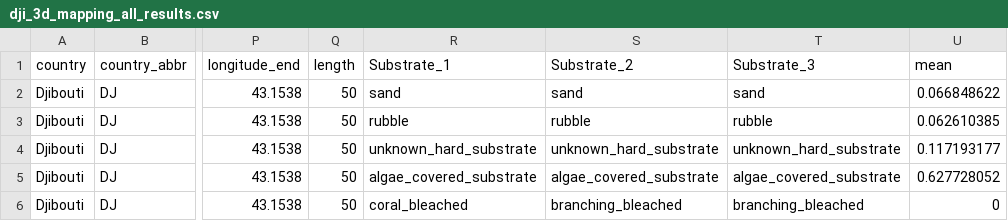
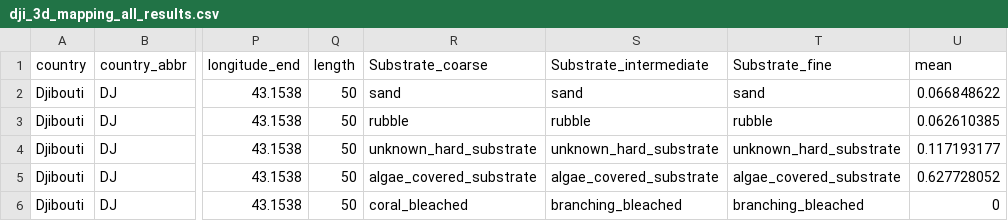
Before and after one commit to EPFL-ENAC/lgb-trsc, a CSV file: frontend/src/assets/data/dji_3d_mapping_all_results.csv, drawn as a sheet; only a part is shown, gaps mark what is left out; the diff names each change by its address in the sheet, - before the commit and + after, or states it on an @@ line.

Commit message:
chore: add latest data

```diff
--- a/frontend/src/assets/data/dji_3d_mapping_all_results.csv
+++ b/frontend/src/assets/data/dji_3d_mapping_all_results.csv
-R1: Substrate_1
+R1: Substrate_coarse
-S1: Substrate_2
+S1: Substrate_intermediate
-T1: Substrate_3
+T1: Substrate_fine
```
Also changed, not shown: frontend/src/assets/data/Expeditions.csv, 9 other files.
